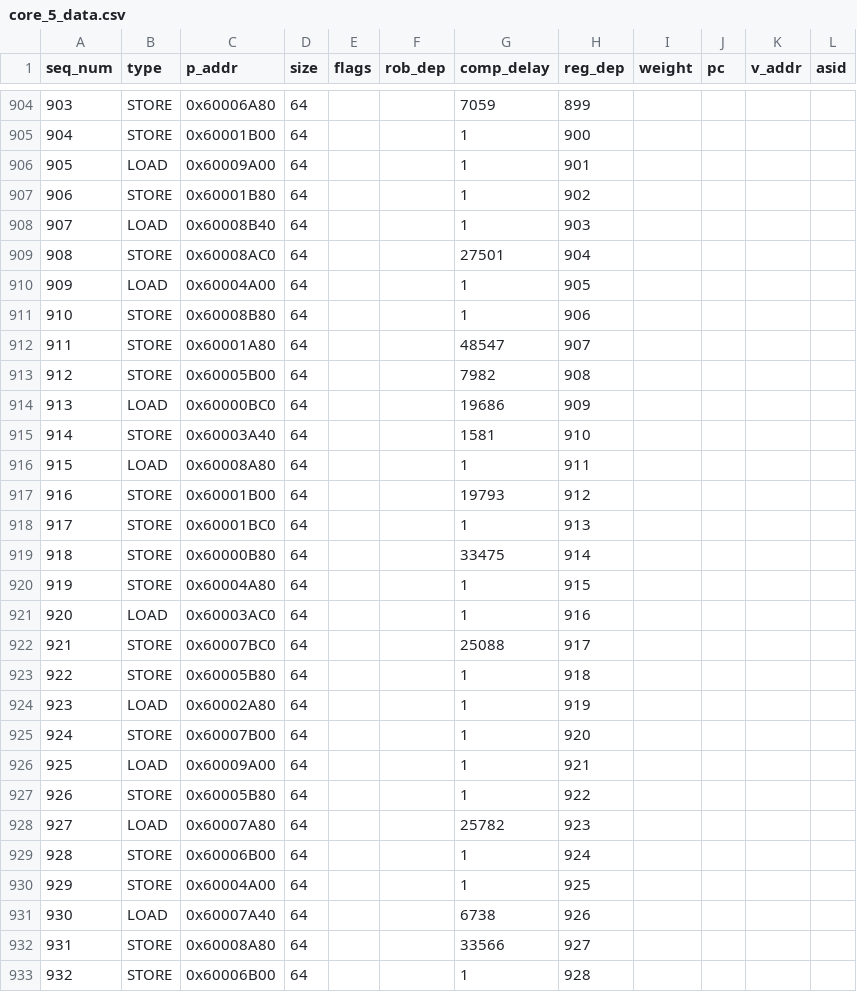
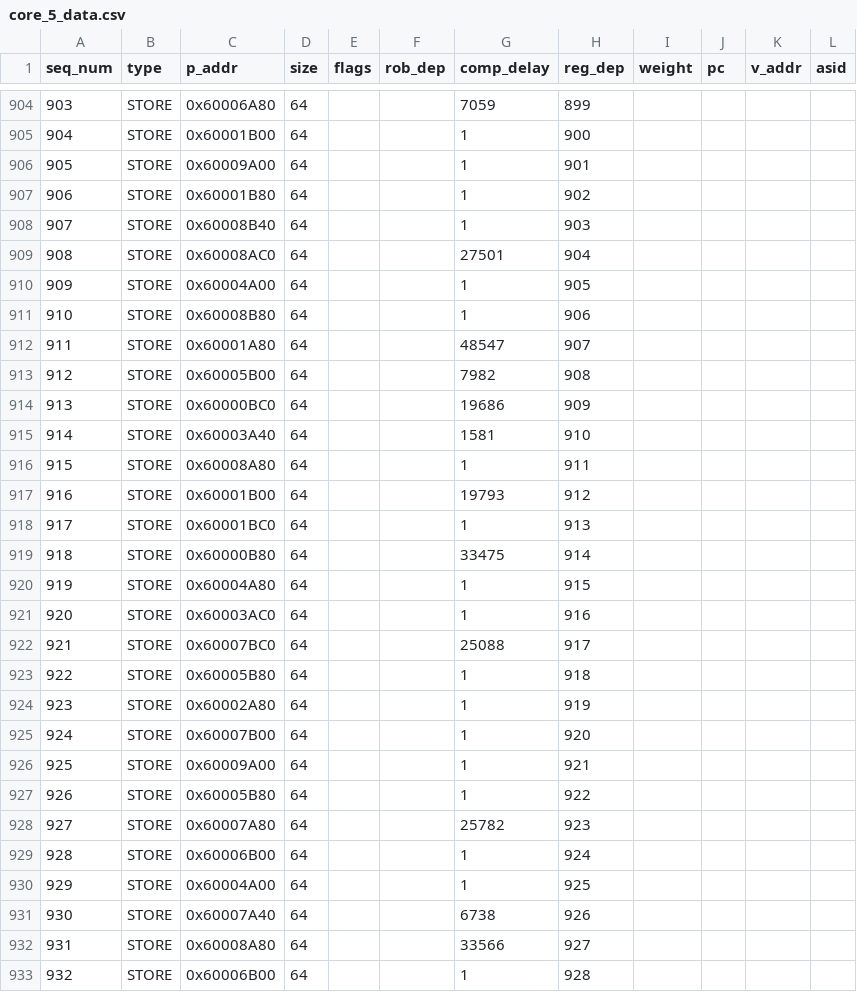
Before and after one commit to ryan-uwaterloo/chipyard_parrp, a CSV file: traces/csv/test_cases/tracegen_relbuf/core_5_data.csv, drawn as a sheet; only a part is shown, gaps mark what is left out; the diff covers the shown part only.

```diff
--- a/traces/csv/test_cases/tracegen_relbuf/core_5_data.csv
+++ b/traces/csv/test_cases/tracegen_relbuf/core_5_data.csv
@@ -905,7 +905,7 @@ seq_num,type,p_addr,size,flags,rob_dep,comp_delay,reg_dep,weight,pc,v_addr,asid
 904,STORE,0x60001B00,64,,,1,900,,,,
-905,LOAD,0x60009A00,64,,,1,901,,,,
+905,STORE,0x60009A00,64,,,1,901,,,,
 906,STORE,0x60001B80,64,,,1,902,,,,
-907,LOAD,0x60008B40,64,,,1,903,,,,
+907,STORE,0x60008B40,64,,,1,903,,,,
 908,STORE,0x60008AC0,64,,,27501,904,,,,
-909,LOAD,0x60004A00,64,,,1,905,,,,
+909,STORE,0x60004A00,64,,,1,905,,,,
 910,STORE,0x60008B80,64,,,1,906,,,,
@@ -913,5 +913,5 @@ seq_num,type,p_addr,size,flags,rob_dep,comp_delay,reg_dep,weight,pc,v_addr,asid
 912,STORE,0x60005B00,64,,,7982,908,,,,
-913,LOAD,0x60000BC0,64,,,19686,909,,,,
+913,STORE,0x60000BC0,64,,,19686,909,,,,
 914,STORE,0x60003A40,64,,,1581,910,,,,
-915,LOAD,0x60008A80,64,,,1,911,,,,
+915,STORE,0x60008A80,64,,,1,911,,,,
 916,STORE,0x60001B00,64,,,19793,912,,,,
@@ -920,13 +920,13 @@ seq_num,type,p_addr,size,flags,rob_dep,comp_delay,reg_dep,weight,pc,v_addr,asid
 919,STORE,0x60004A80,64,,,1,915,,,,
-920,LOAD,0x60003AC0,64,,,1,916,,,,
+920,STORE,0x60003AC0,64,,,1,916,,,,
 921,STORE,0x60007BC0,64,,,25088,917,,,,
 922,STORE,0x60005B80,64,,,1,918,,,,
-923,LOAD,0x60002A80,64,,,1,919,,,,
+923,STORE,0x60002A80,64,,,1,919,,,,
 924,STORE,0x60007B00,64,,,1,920,,,,
-925,LOAD,0x60009A00,64,,,1,921,,,,
+925,STORE,0x60009A00,64,,,1,921,,,,
 926,STORE,0x60005B80,64,,,1,922,,,,
-927,LOAD,0x60007A80,64,,,25782,923,,,,
+927,STORE,0x60007A80,64,,,25782,923,,,,
 928,STORE,0x60006B00,64,,,1,924,,,,
 929,STORE,0x60004A00,64,,,1,925,,,,
-930,LOAD,0x60007A40,64,,,6738,926,,,,
+930,STORE,0x60007A40,64,,,6738,926,,,,
 931,STORE,0x60008A80,64,,,33566,927,,,,
```
Also changed, not shown: 189 edited cells elsewhere in this file, traces/csv/test_cases/tracegen_relbuf/core_1_data.csv, traces/csv/test_cases/tracegen_relbuf/core_2_data.csv, 5 other files.
